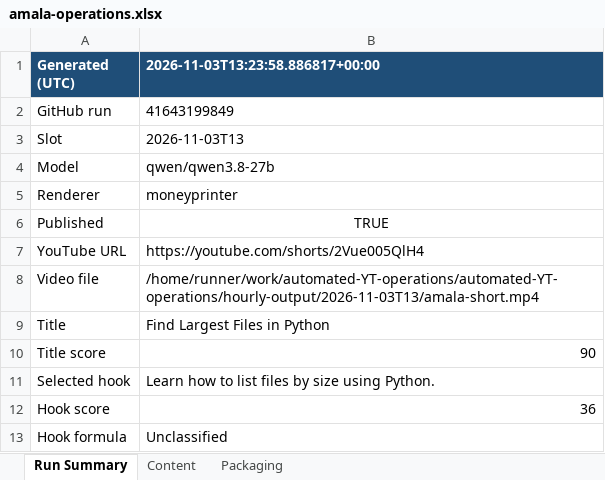
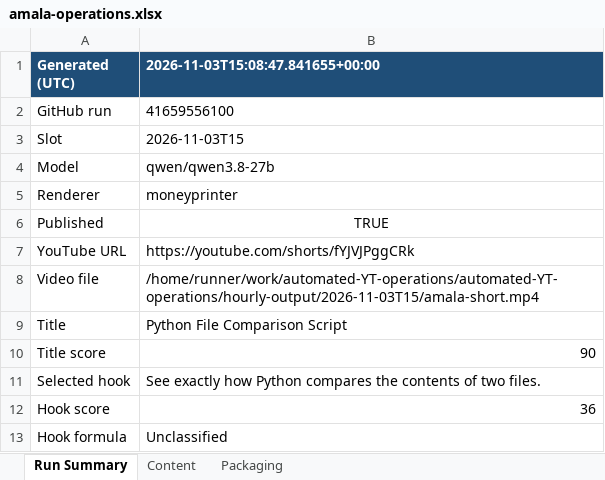
Before and after one commit to amalraj020-a11y/automated-YT-operations, an Excel workbook: reports/latest/amala-operations.xlsx, sheet Run Summary, drawn as a sheet; values as stored, in another font and other column widths than the file's, no borders; the diff names each change by its address in the sheet, - before the commit and + after, or states it on an @@ line.

```diff
--- a/reports/latest/amala-operations.xlsx (sheet Run Summary)
+++ b/reports/latest/amala-operations.xlsx (sheet Run Summary)
-B1: 2026-11-03T13:23:58.886817+00:00
+B1: 2026-11-03T15:08:47.841655+00:00
-B2 (2026-11-03T15:08:47.841655+00:00): 41643199849
+B2 (2026-11-03T15:08:47.841655+00:00): 41659556100
-B3 (2026-11-03T15:08:47.841655+00:00): 2026-11-03T13
+B3 (2026-11-03T15:08:47.841655+00:00): 2026-11-03T15
-B7 (2026-11-03T15:08:47.841655+00:00): https://youtube.com/shorts/2Vue005QlH4
+B7 (2026-11-03T15:08:47.841655+00:00): https://youtube.com/shorts/fYJVJPggCRk
-B8 (2026-11-03T15:08:47.841655+00:00): /home/runner/work/automated-YT-operations/automated-YT-operations/hourly-output/2026-11-03T13/amala-short.mp4
+B8 (2026-11-03T15:08:47.841655+00:00): /home/runner/work/automated-YT-operations/automated-YT-operations/hourly-output/2026-11-03T15/amala-short.mp4
-B9 (2026-11-03T15:08:47.841655+00:00): Find Largest Files in Python
+B9 (2026-11-03T15:08:47.841655+00:00): Python File Comparison Script
-B11 (2026-11-03T15:08:47.841655+00:00): Learn how to list files by size using Python.
+B11 (2026-11-03T15:08:47.841655+00:00): See exactly how Python compares the contents of two files.
```
Also changed, not shown: sheet Content, sheet Packaging.
